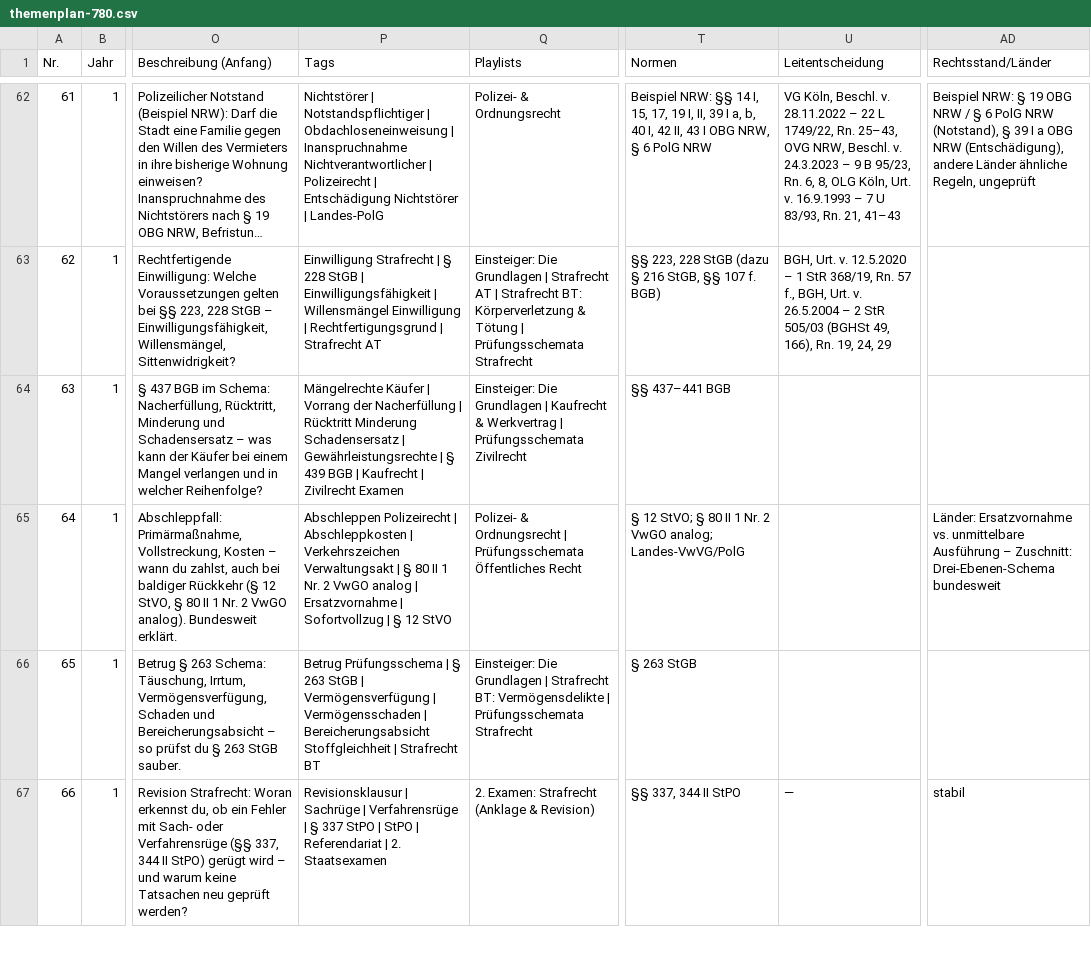
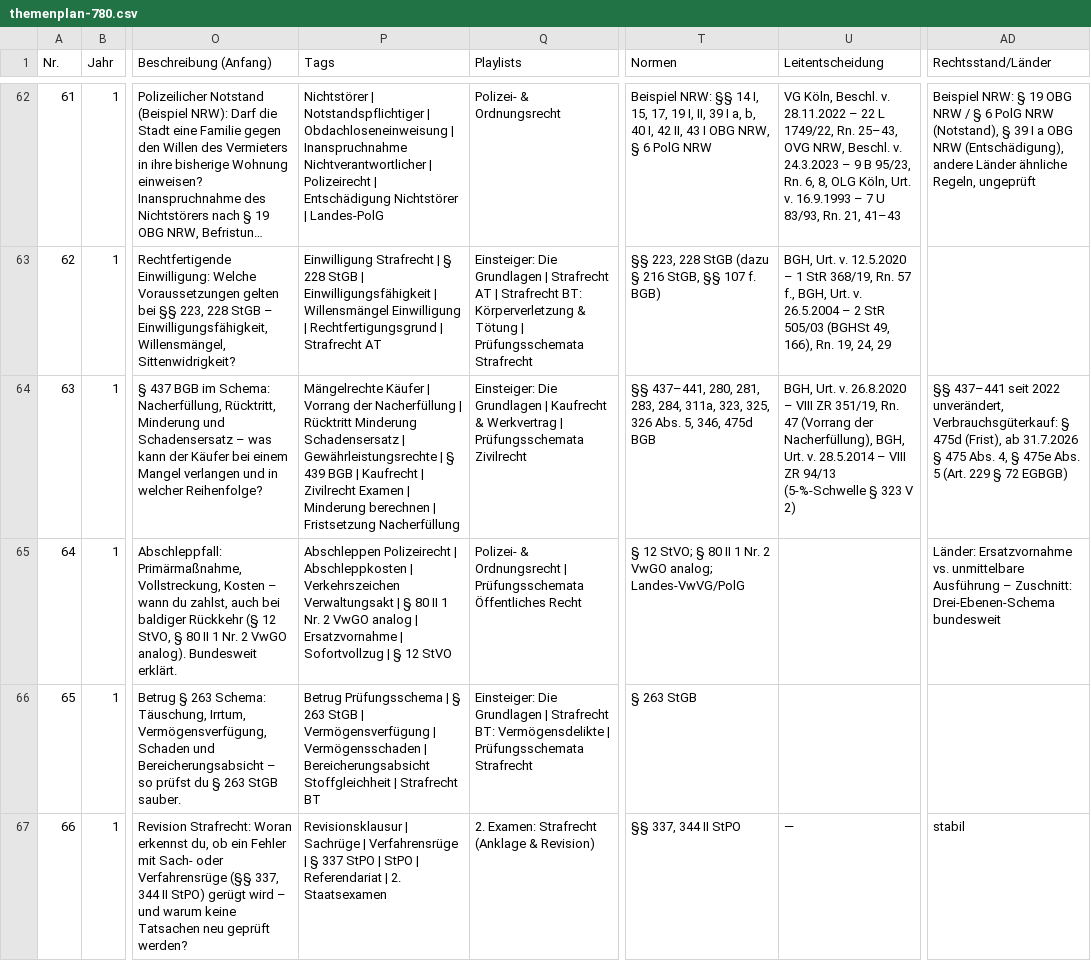
Before and after one commit to Ccan-devoloper/herrjurist, a CSV file: youtube/themenplanung/themenplan-780.csv, drawn as a sheet; only a part is shown, gaps mark what is left out; long unchanged cells end in …; the diff names each change by its address in the sheet, - before the commit and + after, or states it on an @@ line.

```diff
--- a/youtube/themenplanung/themenplan-780.csv
+++ b/youtube/themenplanung/themenplan-780.csv
-P64 (Tags): …Zivilrecht Examen
+P64 (Tags): …Zivilrecht Examen | Minderung berechnen | Fristsetzung Nacherfüllung
-T64 (Normen): §§ 437–441 BGB
+T64 (Normen): §§ 437–441, 280, 281, 283, 284, 311a, 323, 325, 326 Abs. 5, 346, 475d BGB
-U64 (Leitentscheidung): (empty)
+U64 (Leitentscheidung): BGH, Urt. v. 26.8.2020 – VIII ZR 351/19, Rn. 47 (Vorrang der Nacherfüllung), BGH, Urt. v. 28.5.2014 – VIII ZR 94/13 (5-%-Schwelle § 323 V 2)
-AD64 (Rechtsstand/Länder): (empty)
+AD64 (Rechtsstand/Länder): §§ 437–441 seit 2022 unverändert, Verbrauchsgüterkauf: § 475d (Frist), ab 31.7.2026 § 475 Abs. 4, § 475e Abs. 5 (Art. 229 § 72 EGBGB)
```
Also changed, not shown: 1 other file.
